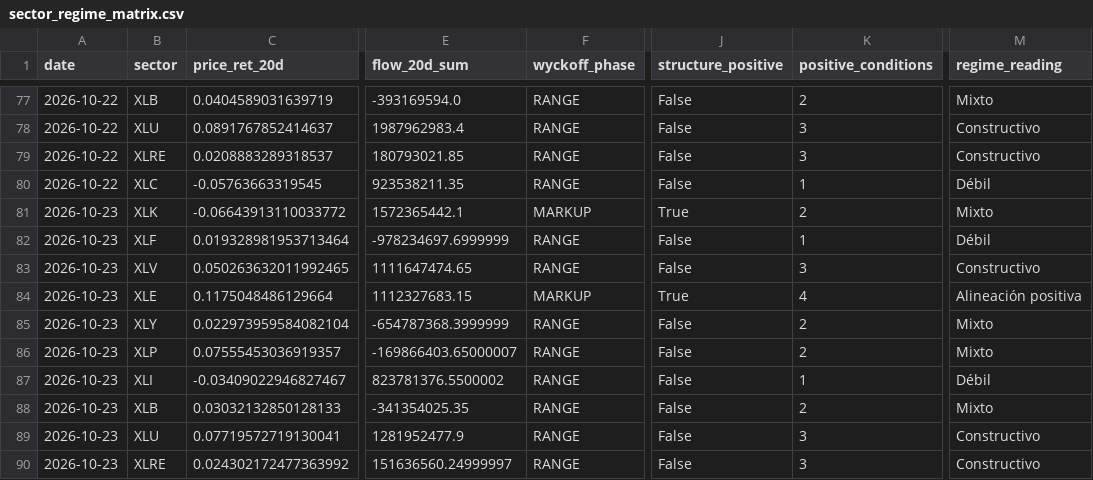
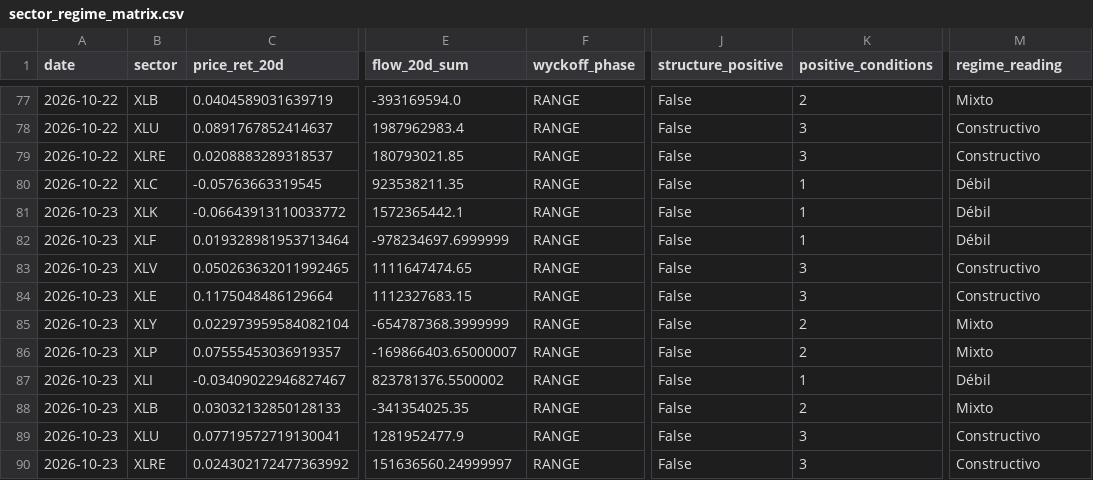
Before and after one commit to bledabladis-png/radar-cazador-silencioso, a CSV file: outputs/history/sector_regime_matrix.csv, drawn as a sheet; only a part is shown, gaps mark what is left out; the diff names each change by its address in the sheet, - before the commit and + after, or states it on an @@ line.

Commit message:
chore(outputs): regenerar tras fix rotacion + primer run holdings
Primer run completo del sistema holdings-based con el fix de rotacion
aplicado. Artefactos generados por el pipeline (tracked, regenerables
en cada run):

- 6 CSVs nuevos de holdings:
  wyckoff_usa_sector_acc/dist, usa_index_acc/dist, eu_index_acc/dist.
  Coinciden con el deliverable del plan 63. 20-60 filas por tabla,
  ordenadas por sector/indice + fase + weight desc.
- 12 history CSVs regenerados (cross_asset_context/correlation,
  data_quality, evidence_matrix, macro_regime, rs_internal,
  sector_concentration, sector_correlation_summary,
  sector_persistence, sector_rank_history, sector_regime_matrix,
  sector_wyckoff_distribution).
- 2 state JSONs (liquidity, mte).
- 3 data files (lse_close_provenance, market_data.manifest,
  stock_prices.manifest).

Nota: los 'DATA ISSUE (NaNs >10%)' de ~35 tickers son preexistentes
(IPOs recientes con historico parcial en Yahoo: ABNB, COIN, PLTR,
RDDT, etc.). No es regresion de la sesion.

Si el proximo run del bot regenera estos mismos ficheros con datos
nuevos, git merge o git pull --rebase resuelve los conflictos (append
+ dedup por (date, sector/ticker/source)).

```diff
--- a/outputs/history/sector_regime_matrix.csv
+++ b/outputs/history/sector_regime_matrix.csv
-F81 (wyckoff_phase): MARKUP
+F81 (wyckoff_phase): RANGE
-J81 (structure_positive): True
+J81 (structure_positive): False
-K81 (positive_conditions): 2
+K81 (positive_conditions): 1
-M81 (regime_reading): Mixto
+M81 (regime_reading): Débil
-F84 (wyckoff_phase): MARKUP
+F84 (wyckoff_phase): RANGE
-J84 (structure_positive): True
+J84 (structure_positive): False
-K84 (positive_conditions): 4
+K84 (positive_conditions): 3
-M84 (regime_reading): Alineación positiva
+M84 (regime_reading): Constructivo
```
Also changed, not shown: outputs/history/cross_asset_context.csv, outputs/history/cross_asset_correlation.csv, 20 other files.
